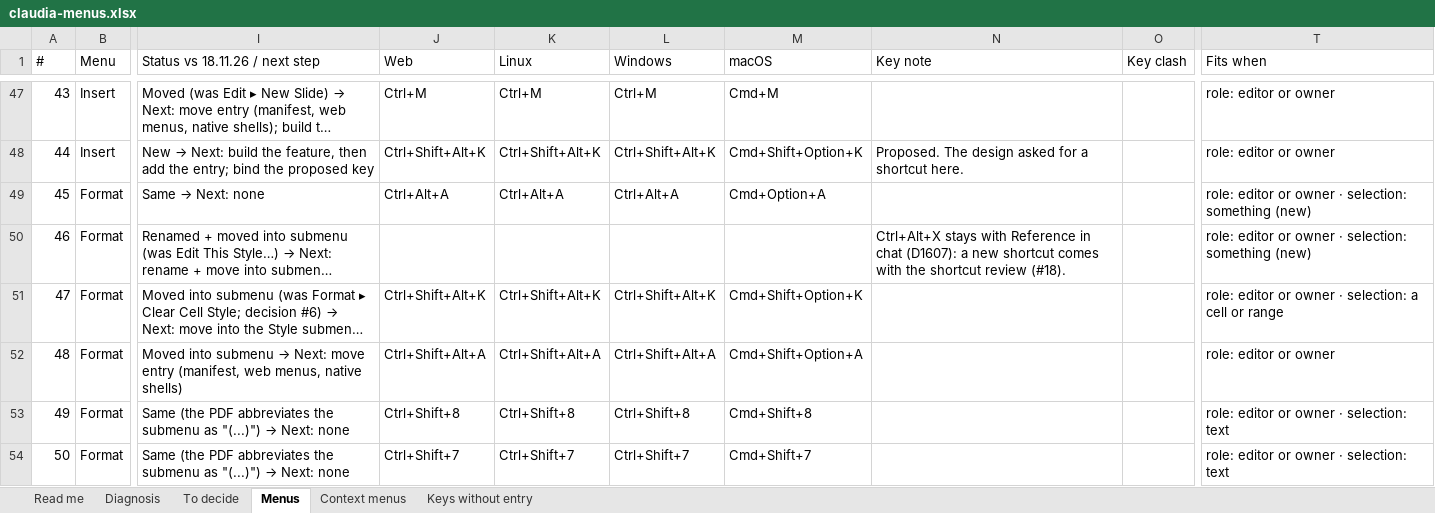
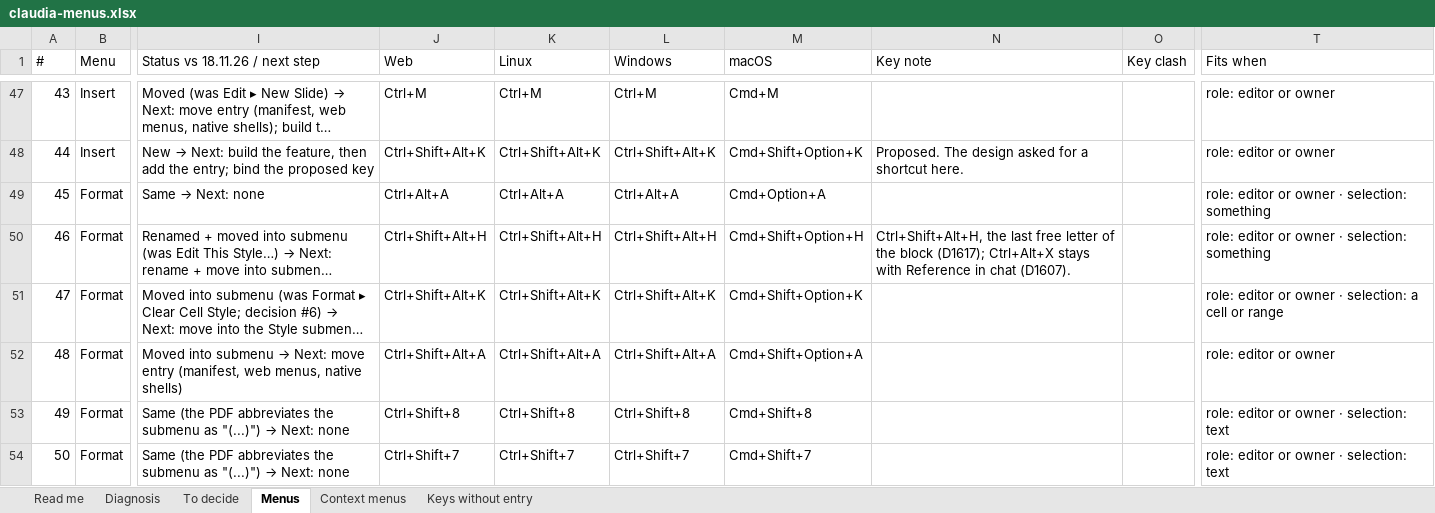
Before and after one commit to claudiaoffice/claudia, an Excel workbook: claudiaoffice-log/notes/claudia-menus.xlsx, sheet Menus, drawn as a sheet; only a part is shown, gaps mark what is left out; long unchanged cells end in …; values as stored, in another font and other column widths than the file's, no cell formats; conditional formats not drawn; the diff covers the shown part only; the diff names each change by its address in the sheet, - before the commit and + after, or states it on an @@ line.

```diff
--- a/claudiaoffice-log/notes/claudia-menus.xlsx (sheet Menus)
+++ b/claudiaoffice-log/notes/claudia-menus.xlsx (sheet Menus)
-T49:T50 (Fits when): …selection: something (new)
+T49:T50 (Fits when): …selection: something
-J50 (Web): (empty)
+J50 (Web): Ctrl+Shift+Alt+H
-K50 (Linux): (empty)
+K50 (Linux): Ctrl+Shift+Alt+H
-L50 (Windows): (empty)
+L50 (Windows): Ctrl+Shift+Alt+H
-M50 (macOS): (empty)
+M50 (macOS): Cmd+Shift+Option+H
-N50 (Key note): Ctrl+Alt+X stays with Reference in chat (D1607): a new shortcut comes with the shortcut review (#18).
+N50 (Key note): Ctrl+Shift+Alt+H, the last free letter of the block (D1617); Ctrl+Alt+X stays with Reference in chat (D1607).
```
Also changed, not shown: 1 added row, 1 removed row and 19 edited cells elsewhere in this sheet, sheet Diagnosis, sheet Context menus, sheet To decide, sheet Read me, cell formats, formulas that keep their value, 9 other files.
